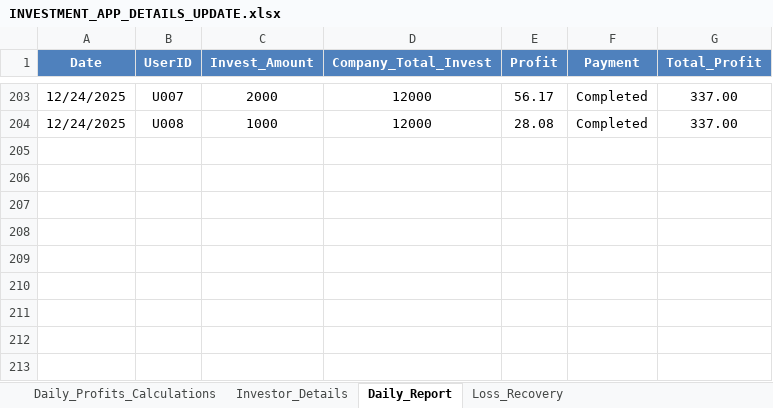
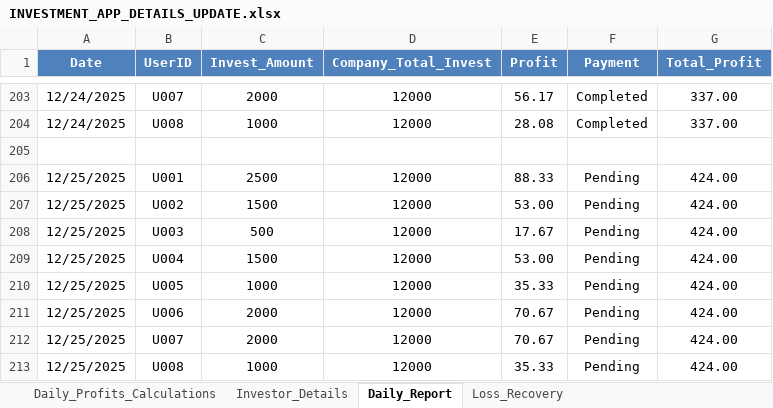
Before and after one commit to Arun2310Rajaputhra/INVESTORS-DASHBOARD, an Excel workbook: INVESTMENT_APP_DETAILS_UPDATE.xlsx, sheet Daily_Report, drawn as a sheet; only a part is shown, gaps mark what is left out; values as stored, in another font and other column widths than the file's, no borders; table styles not drawn; the diff names each change by its address in the sheet, - before the commit and + after, or states it on an @@ line.

```diff
--- a/INVESTMENT_APP_DETAILS_UPDATE.xlsx (sheet Daily_Report)
+++ b/INVESTMENT_APP_DETAILS_UPDATE.xlsx (sheet Daily_Report)
+row 205: (empty)
+row 206: 12/25/2025 | U001 | 2500 | 12000 | 88.33 | Pending | 424.00
+row 207: 12/25/2025 | U002 | 1500 | 12000 | 53.00 | Pending | 424.00
+row 208: 12/25/2025 | U003 | 500 | 12000 | 17.67 | Pending | 424.00
+row 209: 12/25/2025 | U004 | 1500 | 12000 | 53.00 | Pending | 424.00
+row 210: 12/25/2025 | U005 | 1000 | 12000 | 35.33 | Pending | 424.00
+row 211: 12/25/2025 | U006 | 2000 | 12000 | 70.67 | Pending | 424.00
+row 212: 12/25/2025 | U007 | 2000 | 12000 | 70.67 | Pending | 424.00
+row 213: 12/25/2025 | U008 | 1000 | 12000 | 35.33 | Pending | 424.00
```
Also changed, not shown: sheet Daily_Profits_Calculations, sheet Investor_Details.
